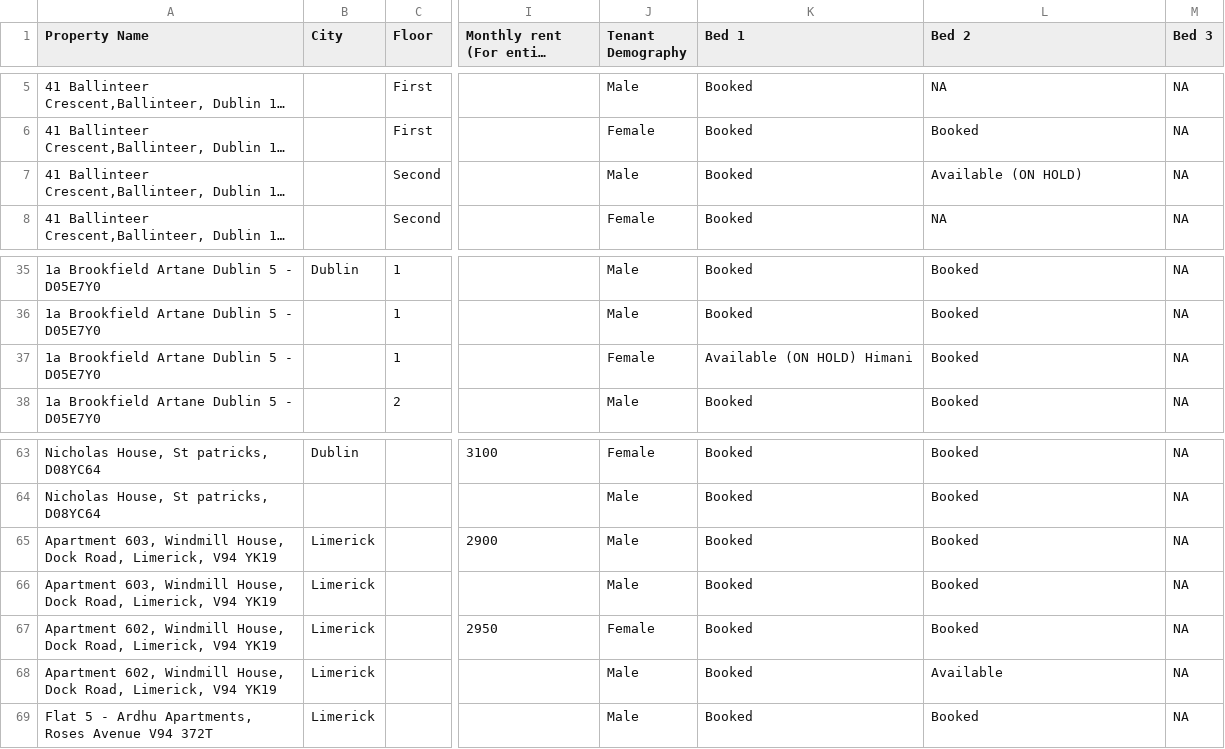
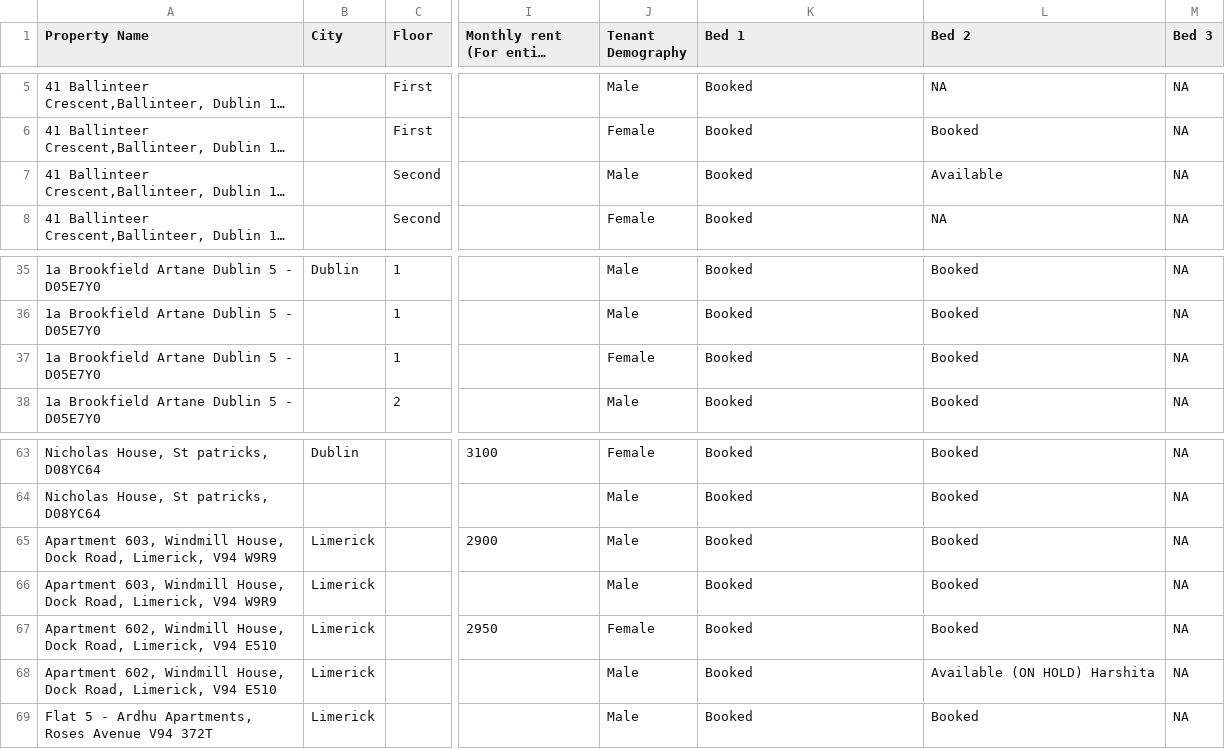
Before and after one commit to shayshankr/acomodo-map, a CSV file: data/portfolio.csv, drawn as a sheet; only a part is shown, gaps mark what is left out; long unchanged cells end in …; the diff names each change by its address in the sheet, - before the commit and + after, or states it on an @@ line.

```diff
--- a/data/portfolio.csv
+++ b/data/portfolio.csv
-L7 (Bed 2): Available (ON HOLD)
+L7 (Bed 2): Available
-K37 (Bed 1): Available (ON HOLD) Himani
+K37 (Bed 1): Booked
-A65:A66 (Property Name): …Limerick, V94 YK19
+A65:A66 (Property Name): …Limerick, V94 W9R9
-A67:A68 (Property Name): …Limerick, V94 YK19
+A67:A68 (Property Name): …Limerick, V94 E510
-L68 (Bed 2): Available
+L68 (Bed 2): Available (ON HOLD) Harshita
```
Also changed, not shown: data/portfolio-london.csv, 3 other files.
